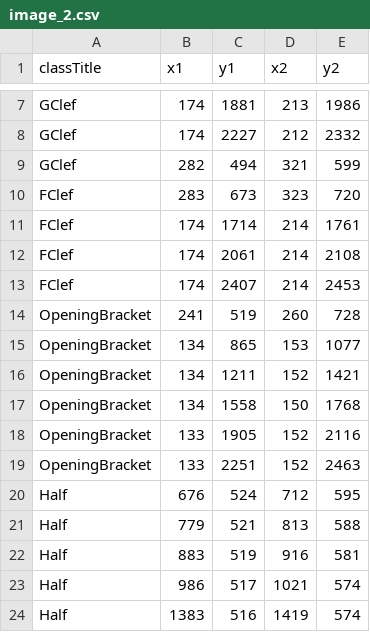
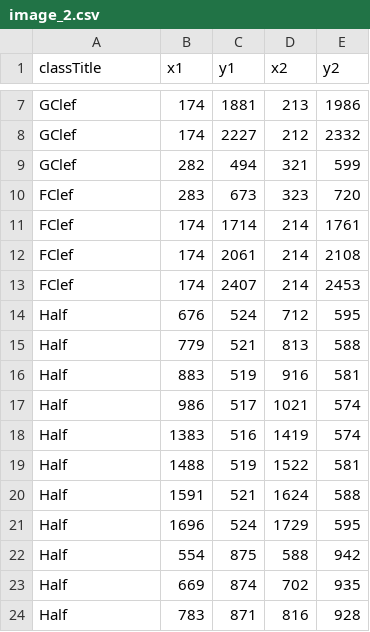
Before and after one commit to AntonioSanj/OMRproject, a CSV file: dataset/myDataSet/ann/image_2.csv, drawn as a sheet; only a part is shown, gaps mark what is left out; the shorter side is filled out with more unchanged rows.

```diff
--- a/dataset/myDataSet/ann/image_2.csv
+++ b/dataset/myDataSet/ann/image_2.csv
@@ -13,8 +13,2 @@ FClef,174,2061,214,2108
 FClef,174,2407,214,2453
-OpeningBracket,241,519,260,728
-OpeningBracket,134,865,153,1077
-OpeningBracket,134,1211,152,1421
-OpeningBracket,134,1558,150,1768
-OpeningBracket,133,1905,152,2116
-OpeningBracket,133,2251,152,2463
 Half,676,524,712,595
```
Also changed, not shown: dataset/myDataSet/ann/beauty1.csv, dataset/myDataSet/ann/image_10.csv, 32 other files.
